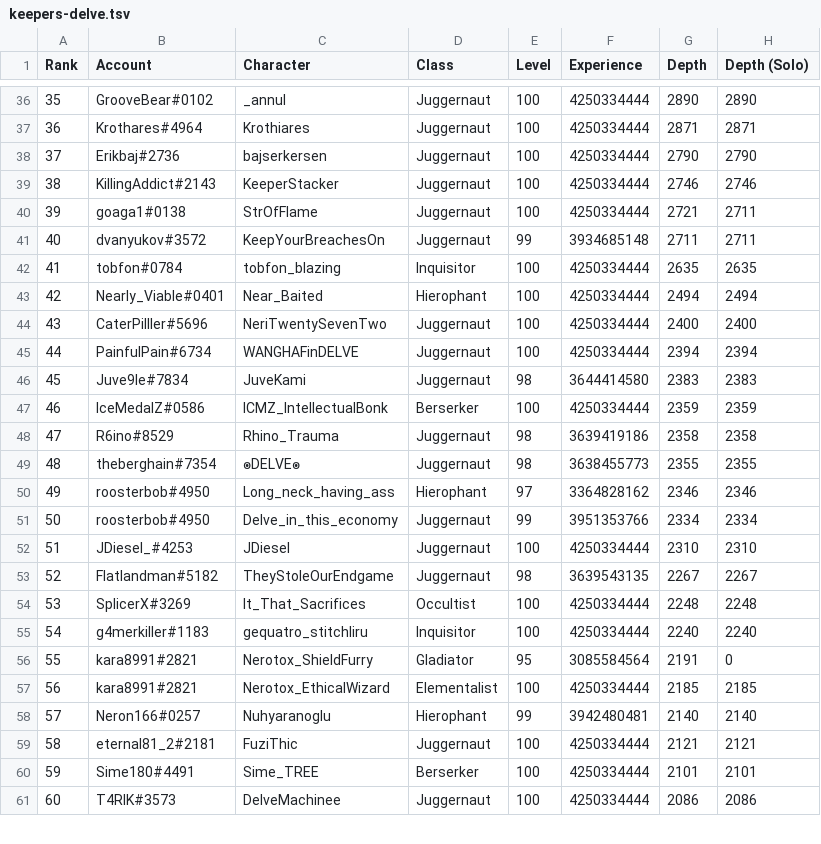
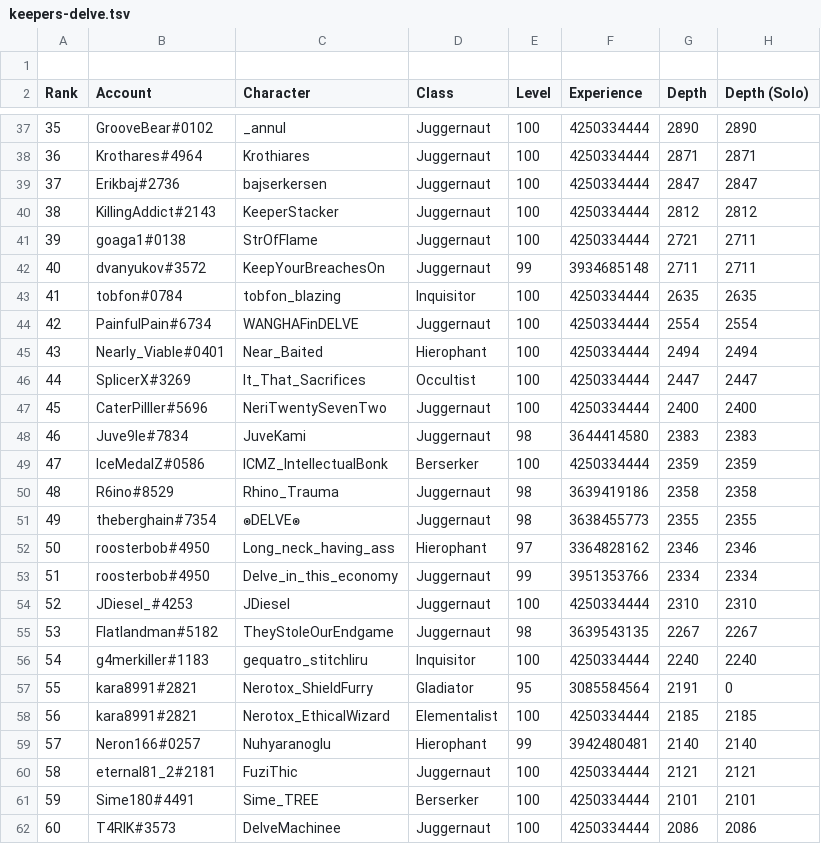
Before and after one commit to danis101/poe-ladder, a TSV file: data/keepers-delve.tsv, drawn as a sheet; only a part is shown, gaps mark what is left out; removed rows and columns are numbered as before the commit, all else as after; the diff covers the shown part only; the diff names each change by its address in the sheet, - before the commit and + after, or states it on an @@ line.

Commit message:
Update keepers-delve.tsv

```diff
--- a/data/keepers-delve.tsv
+++ b/data/keepers-delve.tsv
+row 1: (empty)
@@ column A (Rank) renumbered between rows 13 and 102 @@
-G39 (Depth): 2790
+G39 (Depth): 2847
-H39 (Depth (Solo)): 2790
+H39 (Depth (Solo)): 2847
-G40 (Depth): 2746
+G40 (Depth): 2812
-H40 (Depth (Solo)): 2746
+H40 (Depth (Solo)): 2812
+row 44: 42 | PainfulPain#6734 | WANGHAFinDELVE | Juggernaut | 100 | 4250334444 | 2554 | 2554
+row 46: 44 | SplicerX#3269 | It_That_Sacrifices | Occultist | 100 | 4250334444 | 2447 | 2447
-row 45: 44 | PainfulPain#6734 | WANGHAFinDELVE | Juggernaut | 100 | 4250334444 | 2394 | 2394
-row 54: 53 | SplicerX#3269 | It_That_Sacrifices | Occultist | 100 | 4250334444 | 2248 | 2248
```
Also changed, not shown: 9 added rows, 9 removed rows and 17 edited cells elsewhere in this file.
